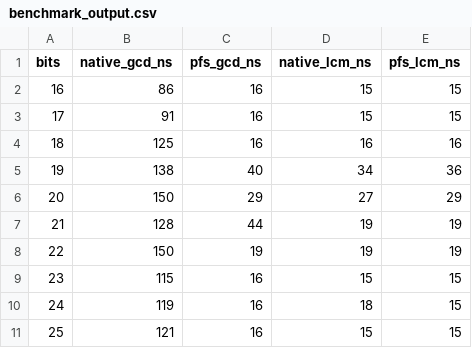
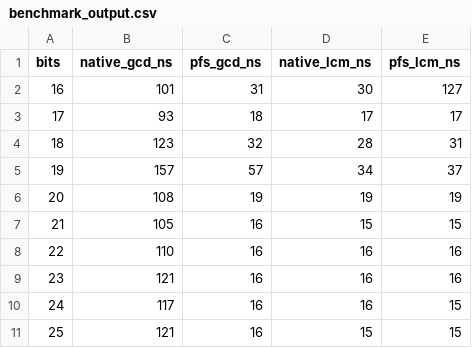
Before and after one commit to xCuzImVinni/Prime-Vectors, a CSV file: benchmark_output.csv, drawn as a sheet; only a part is shown; the diff covers the shown part only.

```diff
--- a/benchmark_output.csv
+++ b/benchmark_output.csv
@@ -1,11 +1,11 @@
 bits,native_gcd_ns,pfs_gcd_ns,native_lcm_ns,pfs_lcm_ns
-16,86,16,15,15
-17,91,16,15,15
-18,125,16,16,16
-19,138,40,34,36
-20,150,29,27,29
-21,128,44,19,19
-22,150,19,19,19
-23,115,16,15,15
-24,119,16,18,15
+16,101,31,30,127
+17,93,18,17,17
+18,123,32,28,31
+19,157,57,34,37
+20,108,19,19,19
+21,105,16,15,15
+22,110,16,16,16
+23,121,16,16,16
+24,117,16,16,15
 25,121,16,15,15
```
Also changed, not shown: 119 edited cells elsewhere in this file, 5 other files.
